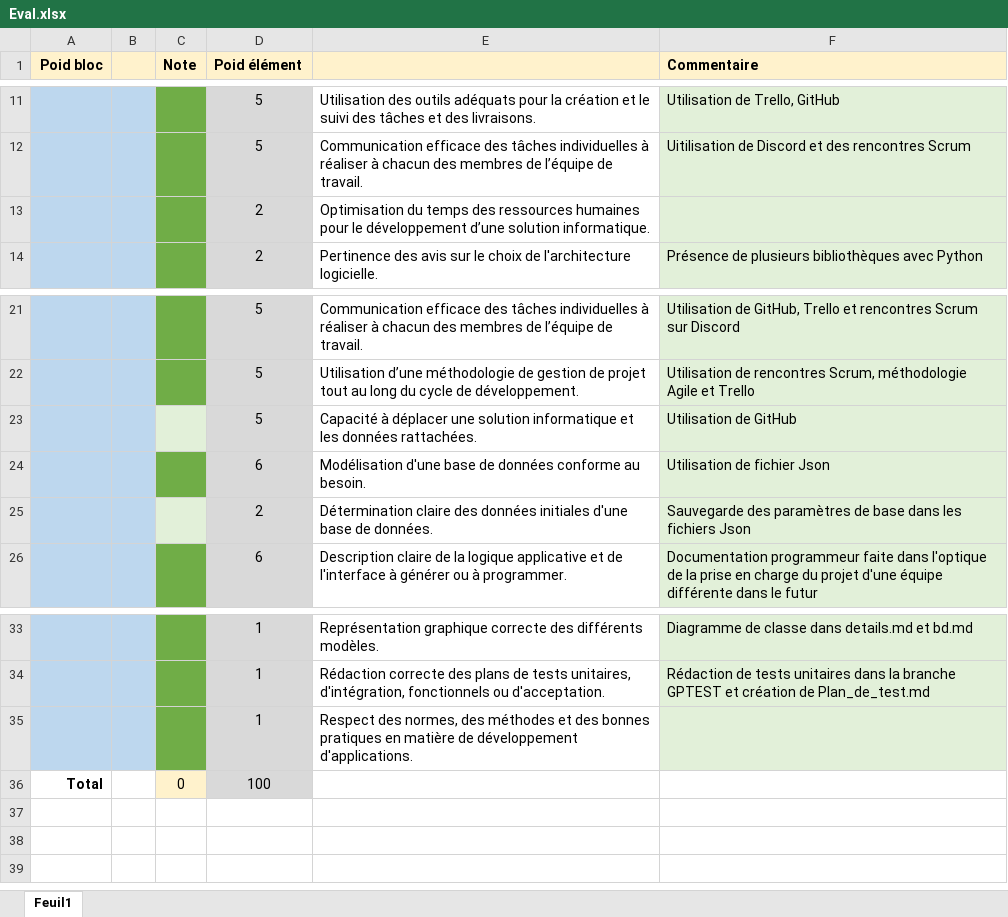
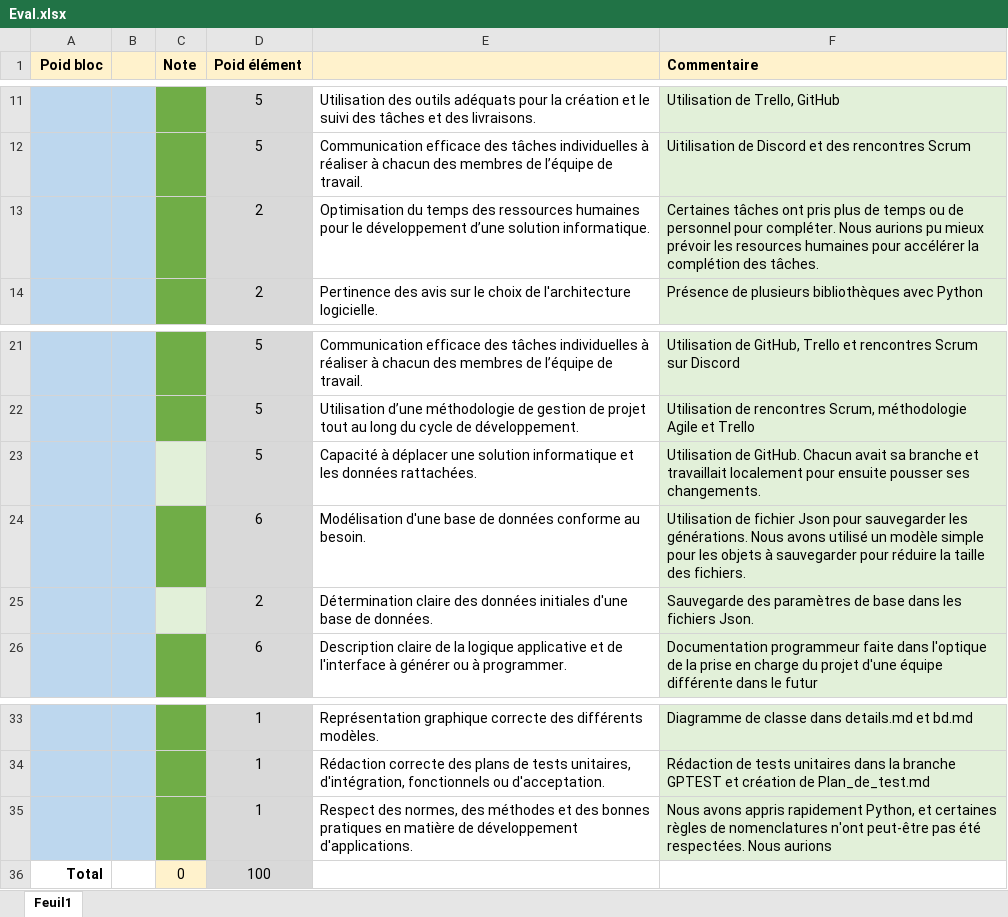
Before and after one commit to SamuelGuerin/GrandsProphetes, an Excel workbook: Documentation/Note d'équipe/Eval.xlsx, sheet Feuil1, drawn as a sheet; only a part is shown, gaps mark what is left out; values as stored, in another font and other column widths than the file's, no borders; the diff names each change by its address in the sheet, - before the commit and + after, or states it on an @@ line.

Commit message:
Update Eval.xlsx

```diff
--- a/Documentation/Note d'équipe/Eval.xlsx (sheet Feuil1)
+++ b/Documentation/Note d'équipe/Eval.xlsx (sheet Feuil1)
-F13 (Commentaire): (empty)
+F13 (Commentaire): Certaines tâches ont pris plus de temps ou de personnel pour compléter. Nous aurions pu mieux prévoir les resources humaines pour accélérer la complétion des tâches.
-F23 (Commentaire): Utilisation de GitHub
+F23 (Commentaire): Utilisation de GitHub. Chacun avait sa branche et travaillait localement pour ensuite pousser ses changements.
-F24 (Commentaire): …fichier Json
+F24 (Commentaire): …fichier Json pour sauvegarder les générations. Nous avons utilisé un modèle simple pour les objets à sauvegarder pour réduire la taille des fichiers.
-F25 (Commentaire): …les fichiers Json
+F25 (Commentaire): …les fichiers Json.
-F35 (Commentaire): (empty)
+F35 (Commentaire): Nous avons appris rapidement Python, et certaines règles de nomenclatures n'ont peut-être pas été respectées. Nous aurions
```
